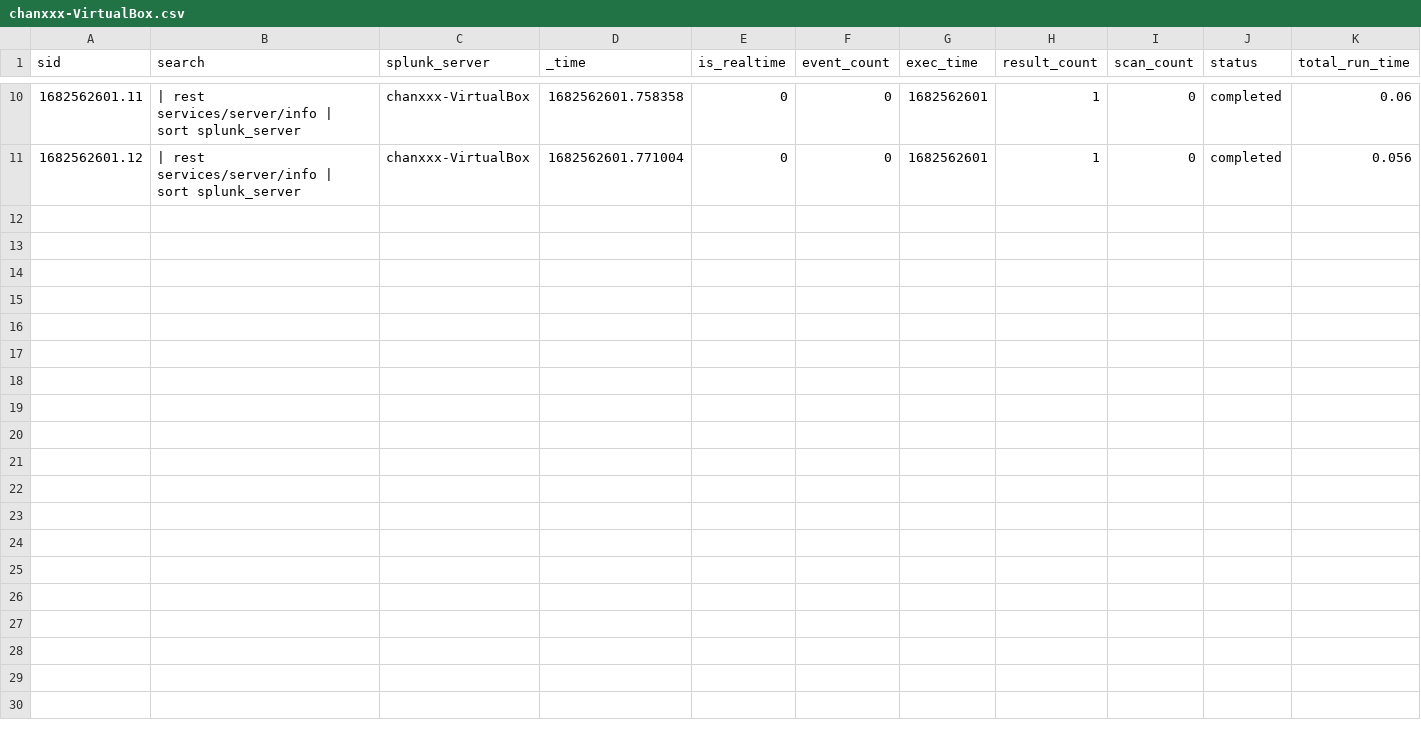
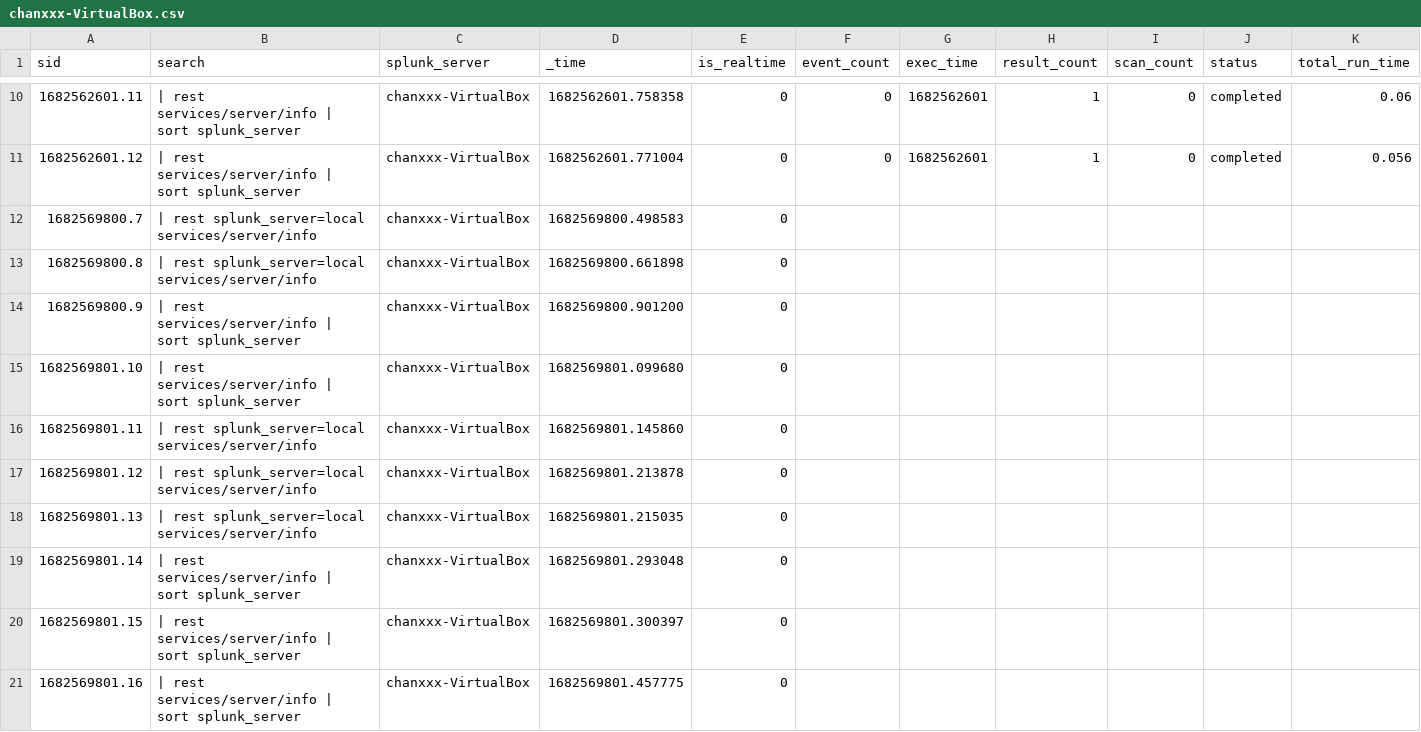
Before and after one commit to chanxxx1912/version_controll_splunk, a CSV file: users/splunk-system-user/search/history/chanxxx-VirtualBox.csv, drawn as a sheet; only a part is shown, gaps mark what is left out; rows hold the shown columns only; the diff names each change by its address in the sheet, - before the commit and + after, or states it on an @@ line.

Commit message:
Auto: 217 MB,  1 file changed, 10 insertions(+)

```diff
--- a/users/splunk-system-user/search/history/chanxxx-VirtualBox.csv
+++ b/users/splunk-system-user/search/history/chanxxx-VirtualBox.csv
+row 12: 1682569800.7 | | rest splunk_server=local services/server/info | chanxxx-VirtualBox | 1682569800.498583 | 0
+row 13: 1682569800.8 | | rest splunk_server=local services/server/info | chanxxx-VirtualBox | 1682569800.661898 | 0
+row 14: 1682569800.9 | | rest services/server/info | sort splunk_server | chanxxx-VirtualBox | 1682569800.901200 | 0
+row 15: 1682569801.10 | | rest services/server/info | sort splunk_server | chanxxx-VirtualBox | 1682569801.099680 | 0
+row 16: 1682569801.11 | | rest splunk_server=local services/server/info | chanxxx-VirtualBox | 1682569801.145860 | 0
+row 17: 1682569801.12 | | rest splunk_server=local services/server/info | chanxxx-VirtualBox | 1682569801.213878 | 0
+row 18: 1682569801.13 | | rest splunk_server=local services/server/info | chanxxx-VirtualBox | 1682569801.215035 | 0
+row 19: 1682569801.14 | | rest services/server/info | sort splunk_server | chanxxx-VirtualBox | 1682569801.293048 | 0
+row 20: 1682569801.15 | | rest services/server/info | sort splunk_server | chanxxx-VirtualBox | 1682569801.300397 | 0
+row 21: 1682569801.16 | | rest services/server/info | sort splunk_server | chanxxx-VirtualBox | 1682569801.457775 | 0
```
